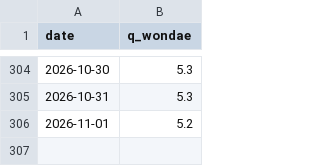
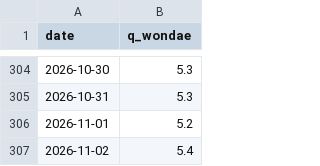
Before and after one commit to mimimmimi789/naerincheon-ss-dashboard, a CSV file: data/live/wamis_flow.csv, drawn as a sheet; only a part is shown, gaps mark what is left out.

```diff
--- a/data/live/wamis_flow.csv
+++ b/data/live/wamis_flow.csv
@@ -306 +306,2 @@
 2026-11-01,5.2
+2026-11-02,5.4
```
Also changed, not shown: data/live/kma_aws_rain.csv, data/live/wamis_stage_daily.csv, 6 other files.
